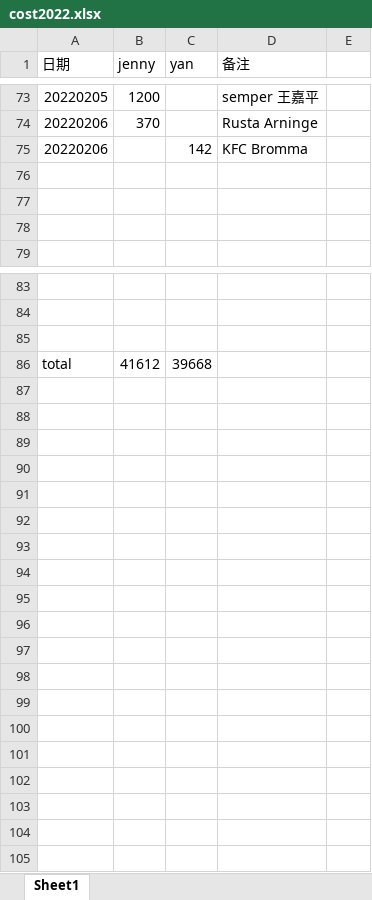
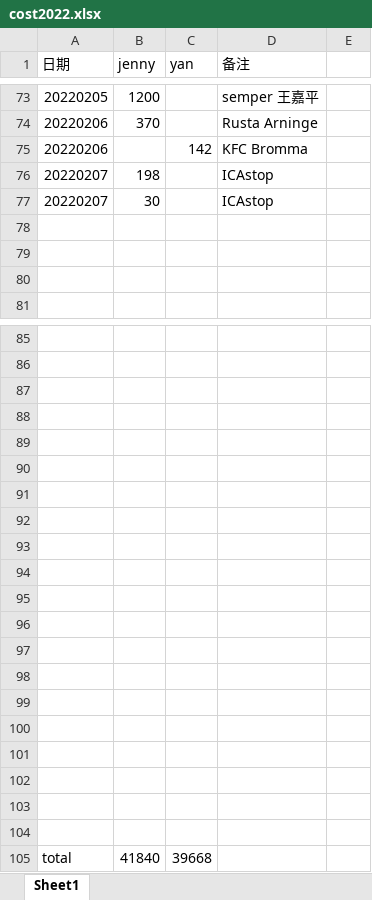
Before and after one commit to yanhuanwang/cost2022, an Excel workbook: cost2022.xlsx, sheet Sheet1, drawn as a sheet; only a part is shown, gaps mark what is left out; values as stored, in another font and other column widths than the file's, no borders; addresses are those after the commit; the diff names each change by its address in the sheet, - before the commit and + after, or states it on an @@ line.

Commit message:
20220207

```diff
--- a/cost2022.xlsx (sheet Sheet1)
+++ b/cost2022.xlsx (sheet Sheet1)
+row 76: 20220207 | 198 |  | ICAstop
+row 77: 20220207 | 30 |  | ICAstop
+row 88: (empty)
+row 89: (empty)
+row 90: (empty)
+row 91: (empty)
+row 92: (empty)
+row 93: (empty)
+row 94: (empty)
+row 95: (empty)
+row 96: (empty)
+row 97: (empty)
+row 98: (empty)
+row 99: (empty)
+row 100: (empty)
+row 101: (empty)
+row 102: (empty)
+row 103: (empty)
+row 104: (empty)
-B105 (jenny): 41612
+B105 (jenny): 41840
```
Also changed, not shown: formulas that keep their value.
